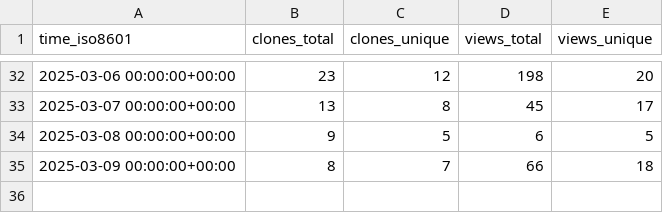
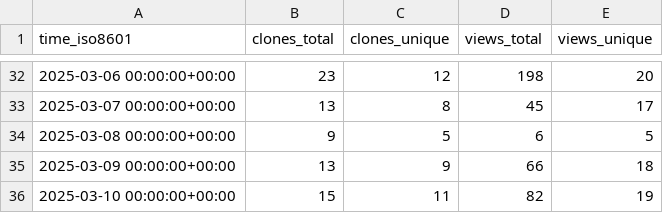
Before and after one commit to wildlifelabs/AddaxAI, a CSV file: PetervanLunteren/AddaxAI/ghrs-data/views_clones_aggregate.csv, drawn as a sheet; only a part is shown, gaps mark what is left out.

```diff
--- a/PetervanLunteren/AddaxAI/ghrs-data/views_clones_aggregate.csv
+++ b/PetervanLunteren/AddaxAI/ghrs-data/views_clones_aggregate.csv
@@ -34,2 +34,3 @@ time_iso8601,clones_total,clones_unique,views_total,views_unique
 2025-03-08 00:00:00+00:00,9,5,6,5
-2025-03-09 00:00:00+00:00,8,7,66,18
+2025-03-09 00:00:00+00:00,13,9,66,18
+2025-03-10 00:00:00+00:00,15,11,82,19
```
Also changed, not shown: 1 other file.
